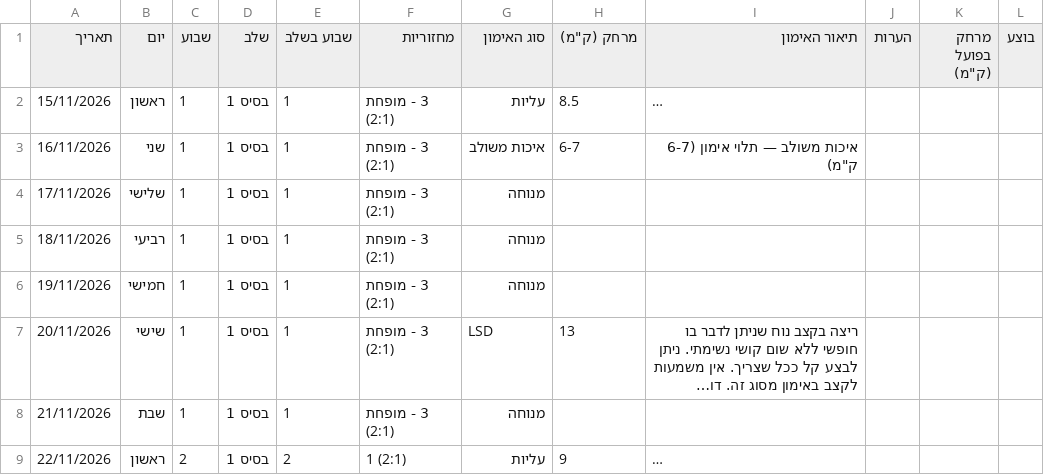
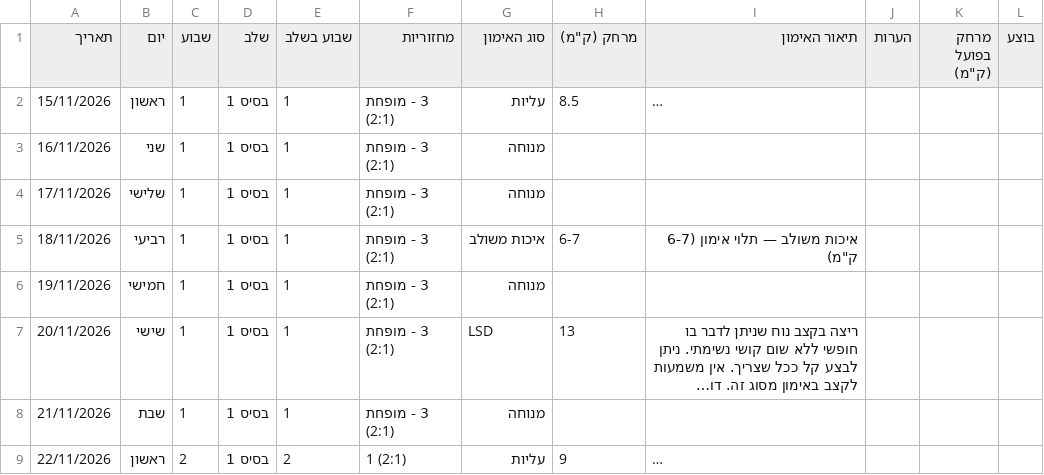
Before and after one commit to avishaydmalka/run-plan, a CSV file: plan/plan.csv, drawn as a sheet; only a part is shown; long unchanged cells end in …; the diff covers the shown part only; the diff names each change by its address in the sheet, - before the commit and + after, or states it on an @@ line.

```diff
--- a/plan/plan.csv
+++ b/plan/plan.csv
-G3 (סוג האימון): איכות משולב
+G3 (סוג האימון): מנוחה
-H3 (מרחק (ק"מ)): 6-7
+H3 (מרחק (ק"מ)): (empty)
-I3 (תיאור האימון): איכות משולב — תלוי אימון (6-7 ק"מ)
+I3 (תיאור האימון): (empty)
-G5 (סוג האימון): מנוחה
+G5 (סוג האימון): איכות משולב
-H5 (מרחק (ק"מ)): (empty)
+H5 (מרחק (ק"מ)): 6-7
-I5 (תיאור האימון): (empty)
+I5 (תיאור האימון): איכות משולב — תלוי אימון (6-7 ק"מ)
```
Also changed, not shown: 106 edited cells elsewhere in this file, 4 other files.
